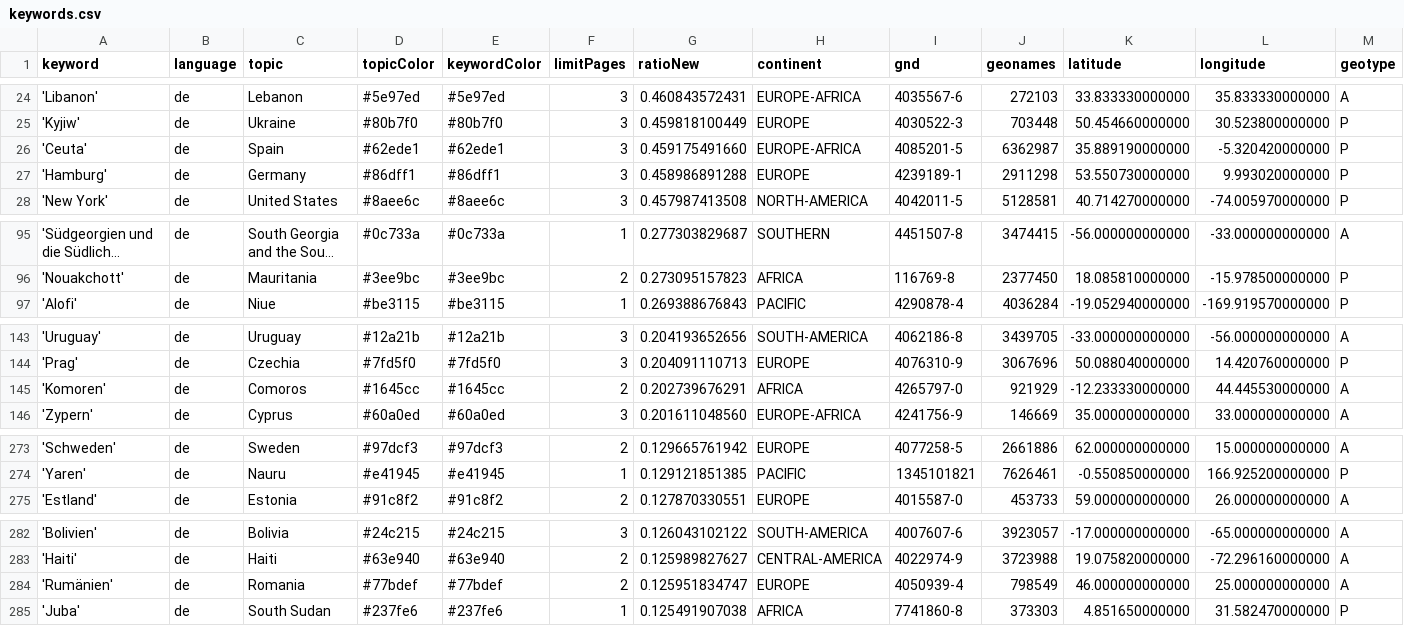
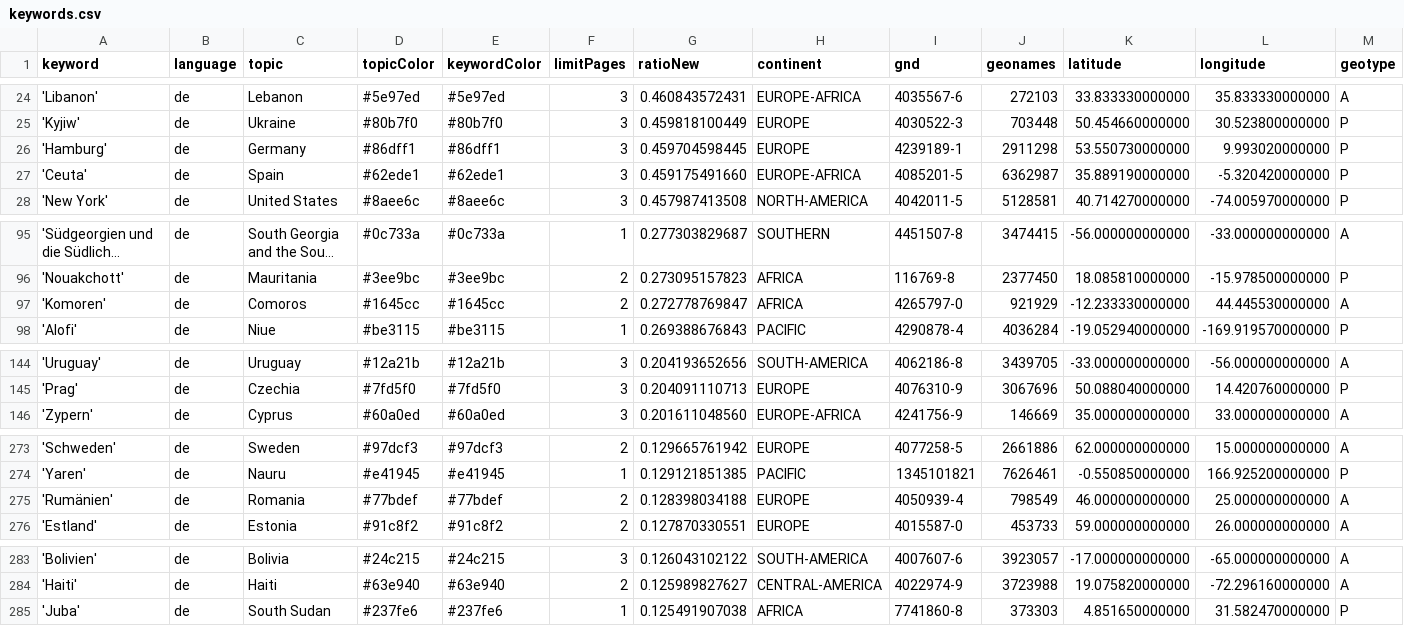
Before and after one commit to mizilett-news/ortsFluesterer, a CSV file: keywords.csv, drawn as a sheet; only a part is shown, gaps mark what is left out; long unchanged cells end in …; removed rows and columns are numbered as before the commit, all else as after; rows hold the shown columns only; the diff names each change by its address in the sheet, - before the commit and + after, or states it on an @@ line.

```diff
--- a/keywords.csv
+++ b/keywords.csv
+row 26: 'Hamburg' | de | Germany | #86dff1 | #86dff1 | 3 | 0.459704598445 | EUROPE | 4239189-1 | 2911298 | 53.550730000000 | 9.993020000000 | P
-row 27: 'Hamburg' | de | Germany | #86dff1 | #86dff1 | 3 | 0.458986891288 | EUROPE | 4239189-1 | 2911298 | 53.550730000000 | 9.993020000000 | P
+row 97: 'Komoren' | de | Comoros | #1645cc | #1645cc | 2 | 0.272778769847 | AFRICA | 4265797-0 | 921929 | -12.233330000000 | 44.445530000000 | A
-row 145: 'Komoren' | de | Comoros | #1645cc | #1645cc | 2 | 0.202739676291 | AFRICA | 4265797-0 | 921929 | -12.233330000000 | 44.445530000000 | A
+row 275: 'Rumänien' | de | Romania | #77bdef | #77bdef | 2 | 0.128398034188 | EUROPE | 4050939-4 | 798549 | 46.000000000000 | 25.000000000000 | A
-row 284: 'Rumänien' | de | Romania | #77bdef | #77bdef | 2 | 0.125951834747 | EUROPE | 4050939-4 | 798549 | 46.000000000000 | 25.000000000000 | A
```
Also changed, not shown: csv/news_2026_09.csv, csv/news_2026_10.csv.
